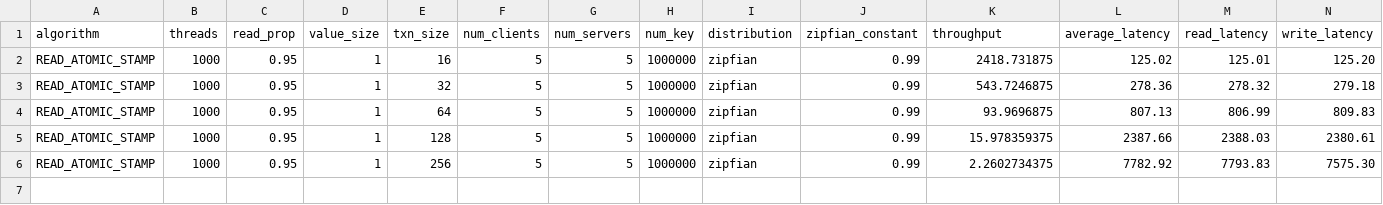
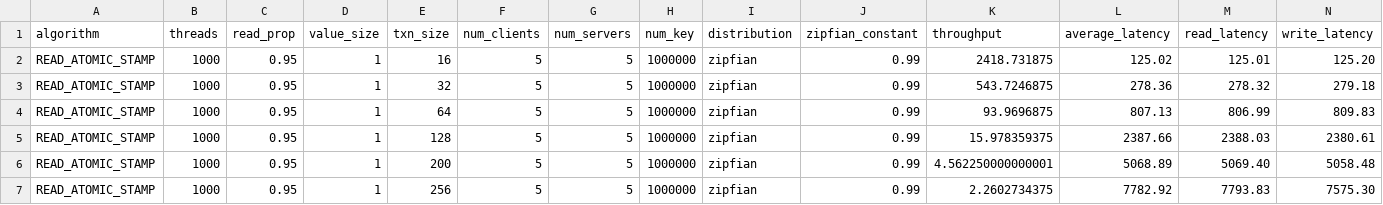
Before and after one commit to anonymous-sigmod24/RA-NOC2, a CSV file: resultsPaper/Txn_Len/READ_ATOMIC_STAMP.csv, drawn as a sheet; only a part is shown; rows hold the shown columns only; the diff names each change by its address in the sheet, - before the commit and + after, or states it on an @@ line.

```diff
--- a/resultsPaper/Txn_Len/READ_ATOMIC_STAMP.csv
+++ b/resultsPaper/Txn_Len/READ_ATOMIC_STAMP.csv
+row 6: READ_ATOMIC_STAMP | 1000 | 0.95 | 1 | 200 | 5 | 5 | 1000000 | zipfian | 0.99 | 4.562250000000001 | 5068.89 | 5069.40 | 5058.48
```
Also changed, not shown: resultsPaper/Txn_Len/READ_ATOMIC_CONST_ORT.csv, resultsPaper/Txn_Len/READ_ATOMIC_FASTOPW.csv, 9 other files.
